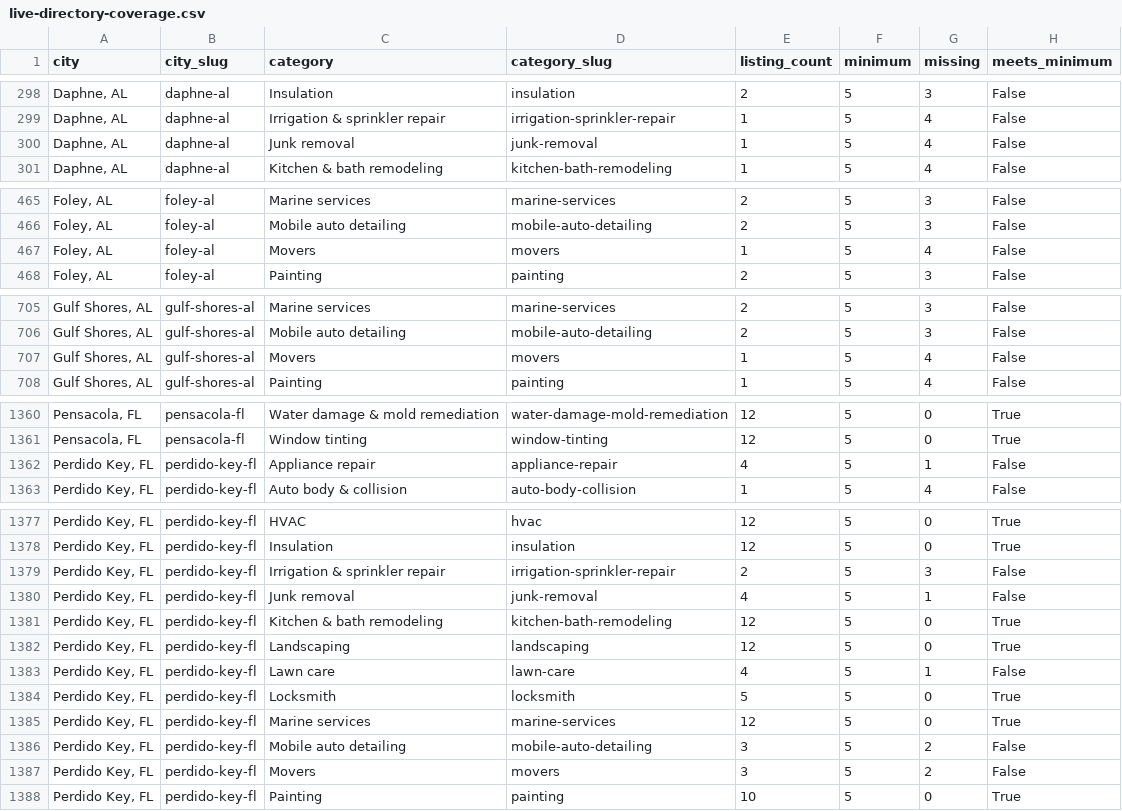
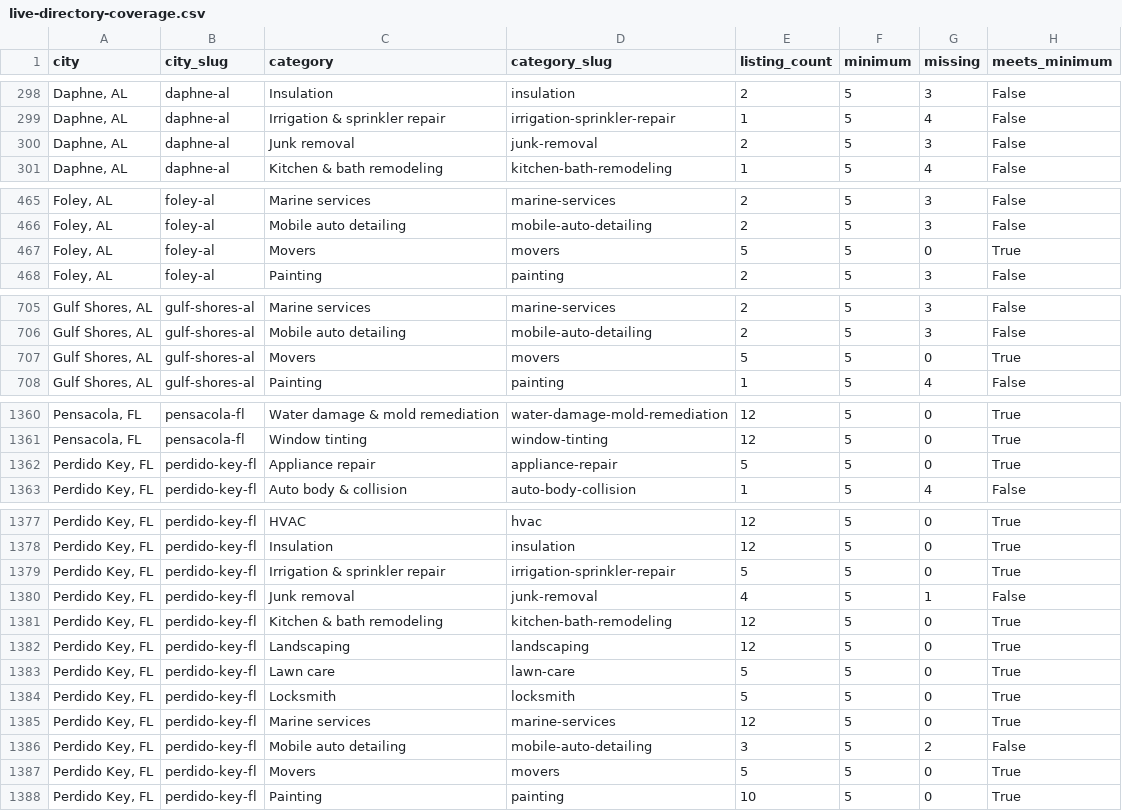
Before and after one commit to gitMark80/who-knows-a-pro, a CSV file: reports/live-directory-coverage.csv, drawn as a sheet; only a part is shown, gaps mark what is left out; the diff covers the shown part only.

Commit message:
Add 11 verified flooring and restoration placements; confirm prior batch live

```diff
--- a/reports/live-directory-coverage.csv
+++ b/reports/live-directory-coverage.csv
@@ -299,3 +299,3 @@ city,city_slug,category,category_slug,listing_count,minimum,missing,meets_minimu
 "Daphne, AL",daphne-al,Irrigation & sprinkler repair,irrigation-sprinkler-repair,1,5,4,False
-"Daphne, AL",daphne-al,Junk removal,junk-removal,1,5,4,False
+"Daphne, AL",daphne-al,Junk removal,junk-removal,2,5,3,False
 "Daphne, AL",daphne-al,Kitchen & bath remodeling,kitchen-bath-remodeling,1,5,4,False
@@ -466,3 +466,3 @@ city,city_slug,category,category_slug,listing_count,minimum,missing,meets_minimu
 "Foley, AL",foley-al,Mobile auto detailing,mobile-auto-detailing,2,5,3,False
-"Foley, AL",foley-al,Movers,movers,1,5,4,False
+"Foley, AL",foley-al,Movers,movers,5,5,0,True
 "Foley, AL",foley-al,Painting,painting,2,5,3,False
@@ -706,3 +706,3 @@ city,city_slug,category,category_slug,listing_count,minimum,missing,meets_minimu
 "Gulf Shores, AL",gulf-shores-al,Mobile auto detailing,mobile-auto-detailing,2,5,3,False
-"Gulf Shores, AL",gulf-shores-al,Movers,movers,1,5,4,False
+"Gulf Shores, AL",gulf-shores-al,Movers,movers,5,5,0,True
 "Gulf Shores, AL",gulf-shores-al,Painting,painting,1,5,4,False
@@ -1361,3 +1361,3 @@ city,city_slug,category,category_slug,listing_count,minimum,missing,meets_minimu
 "Pensacola, FL",pensacola-fl,Window tinting,window-tinting,12,5,0,True
-"Perdido Key, FL",perdido-key-fl,Appliance repair,appliance-repair,4,5,1,False
+"Perdido Key, FL",perdido-key-fl,Appliance repair,appliance-repair,5,5,0,True
 "Perdido Key, FL",perdido-key-fl,Auto body & collision,auto-body-collision,1,5,4,False
@@ -1378,3 +1378,3 @@ city,city_slug,category,category_slug,listing_count,minimum,missing,meets_minimu
 "Perdido Key, FL",perdido-key-fl,Insulation,insulation,12,5,0,True
-"Perdido Key, FL",perdido-key-fl,Irrigation & sprinkler repair,irrigation-sprinkler-repair,2,5,3,False
+"Perdido Key, FL",perdido-key-fl,Irrigation & sprinkler repair,irrigation-sprinkler-repair,5,5,0,True
 "Perdido Key, FL",perdido-key-fl,Junk removal,junk-removal,4,5,1,False
@@ -1382,3 +1382,3 @@ city,city_slug,category,category_slug,listing_count,minimum,missing,meets_minimu
 "Perdido Key, FL",perdido-key-fl,Landscaping,landscaping,12,5,0,True
-"Perdido Key, FL",perdido-key-fl,Lawn care,lawn-care,4,5,1,False
+"Perdido Key, FL",perdido-key-fl,Lawn care,lawn-care,5,5,0,True
 "Perdido Key, FL",perdido-key-fl,Locksmith,locksmith,5,5,0,True
@@ -1386,3 +1386,3 @@ city,city_slug,category,category_slug,listing_count,minimum,missing,meets_minimu
 "Perdido Key, FL",perdido-key-fl,Mobile auto detailing,mobile-auto-detailing,3,5,2,False
-"Perdido Key, FL",perdido-key-fl,Movers,movers,3,5,2,False
+"Perdido Key, FL",perdido-key-fl,Movers,movers,5,5,0,True
 "Perdido Key, FL",perdido-key-fl,Painting,painting,10,5,0,True
```
Also changed, not shown: 18 edited cells elsewhere in this file, 4 other files.
